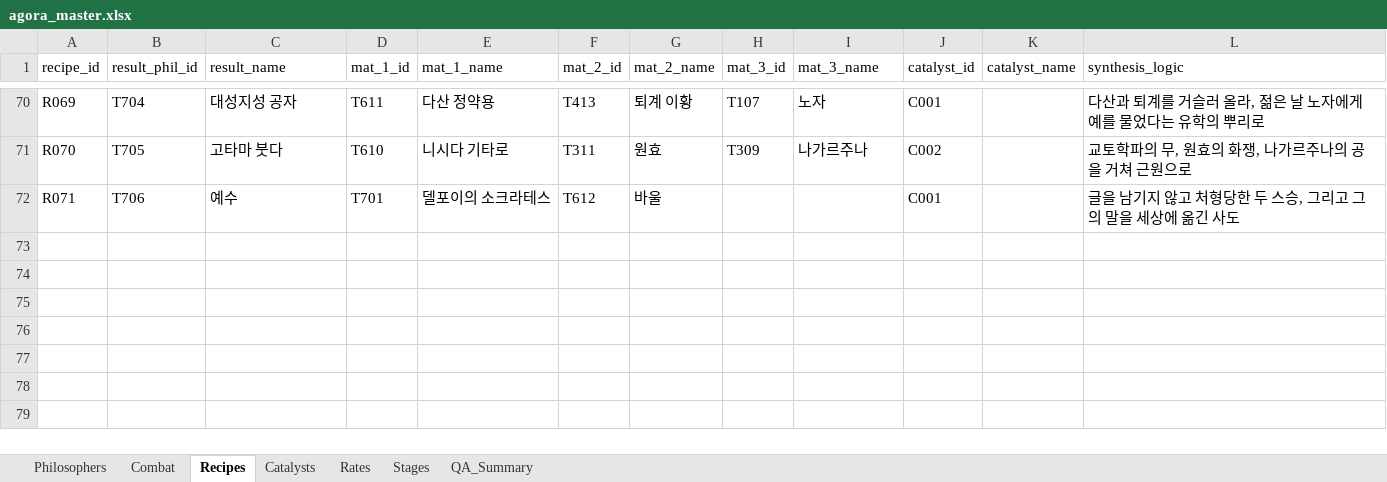
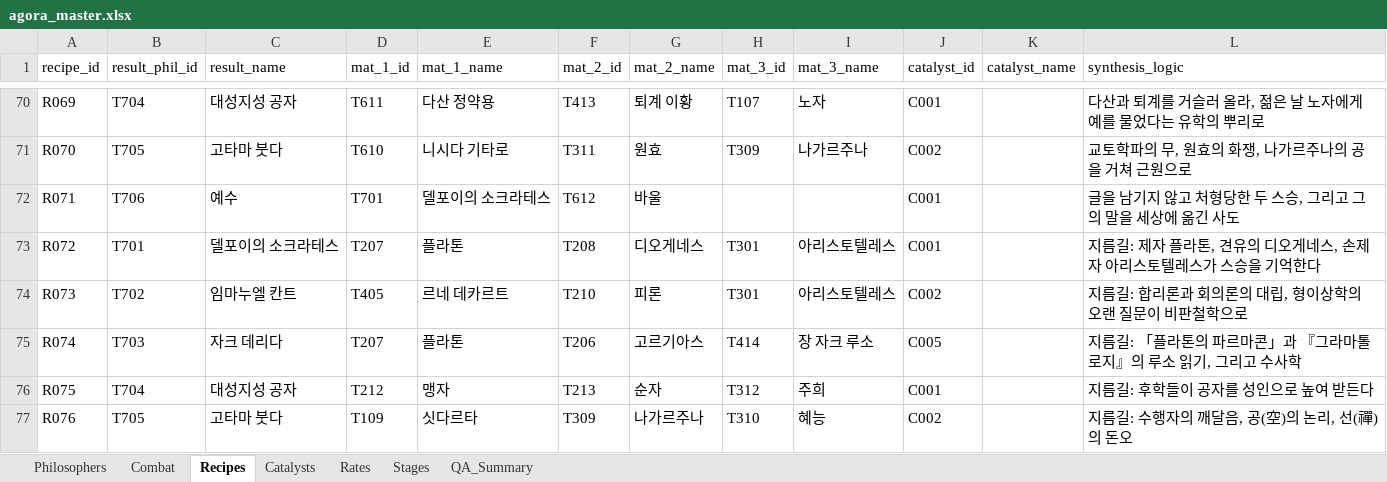
Before and after one commit to zdr1357-9993/agora-defense, an Excel workbook: data/agora_master.xlsx, sheet Recipes, drawn as a sheet; only a part is shown, gaps mark what is left out; values as stored, in another font and other column widths than the file's, no borders; the diff names each change by its address in the sheet, - before the commit and + after, or states it on an @@ line.

```diff
--- a/data/agora_master.xlsx (sheet Recipes)
+++ b/data/agora_master.xlsx (sheet Recipes)
+row 73: R072 | T701 | 델포이의 소크라테스 | T207 | 플라톤 | T208 | 디오게네스 | T301 | 아리스토텔레스 | C001 |  | 지름길: 제자 플라톤, 견유의 디오게네스, 손제자 아리스토텔레스가 스승을 기억한다
+row 74: R073 | T702 | 임마누엘 칸트 | T405 | 르네 데카르트 | T210 | 피론 | T301 | 아리스토텔레스 | C002 |  | 지름길: 합리론과 회의론의 대립, 형이상학의 오랜 질문이 비판철학으로
+row 75: R074 | T703 | 자크 데리다 | T207 | 플라톤 | T206 | 고르기아스 | T414 | 장 자크 루소 | C005 |  | 지름길: 「플라톤의 파르마콘」과 『그라마톨로지』의 루소 읽기, 그리고 수사학
+row 76: R075 | T704 | 대성지성 공자 | T212 | 맹자 | T213 | 순자 | T312 | 주희 | C001 |  | 지름길: 후학들이 공자를 성인으로 높여 받든다
+row 77: R076 | T705 | 고타마 붓다 | T109 | 싯다르타 | T309 | 나가르주나 | T310 | 혜능 | C002 |  | 지름길: 수행자의 깨달음, 공(空)의 논리, 선(禪)의 돈오
```
Also changed, not shown: 4 other files.
